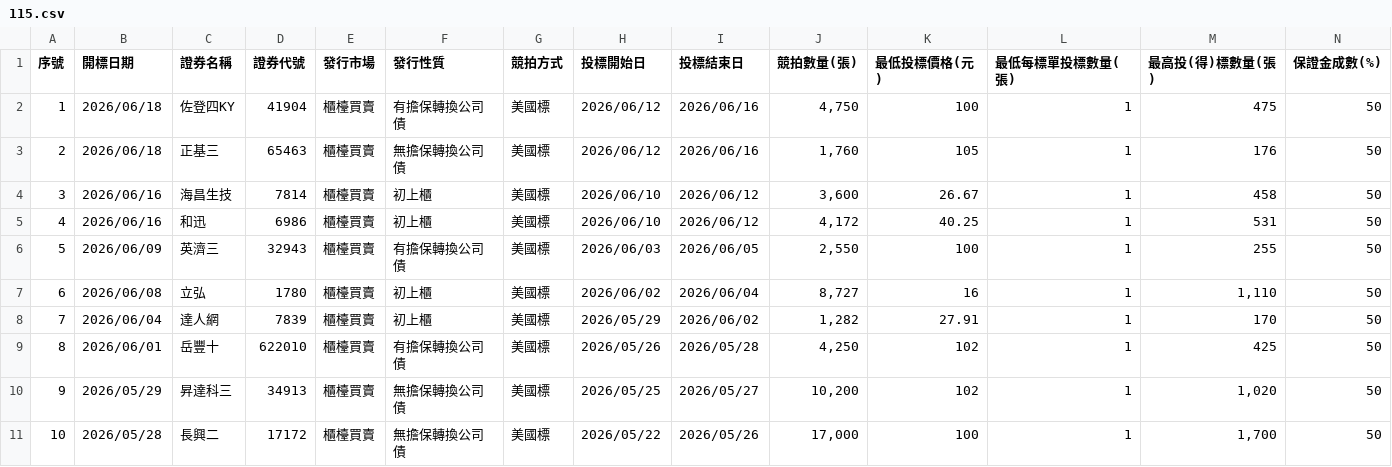
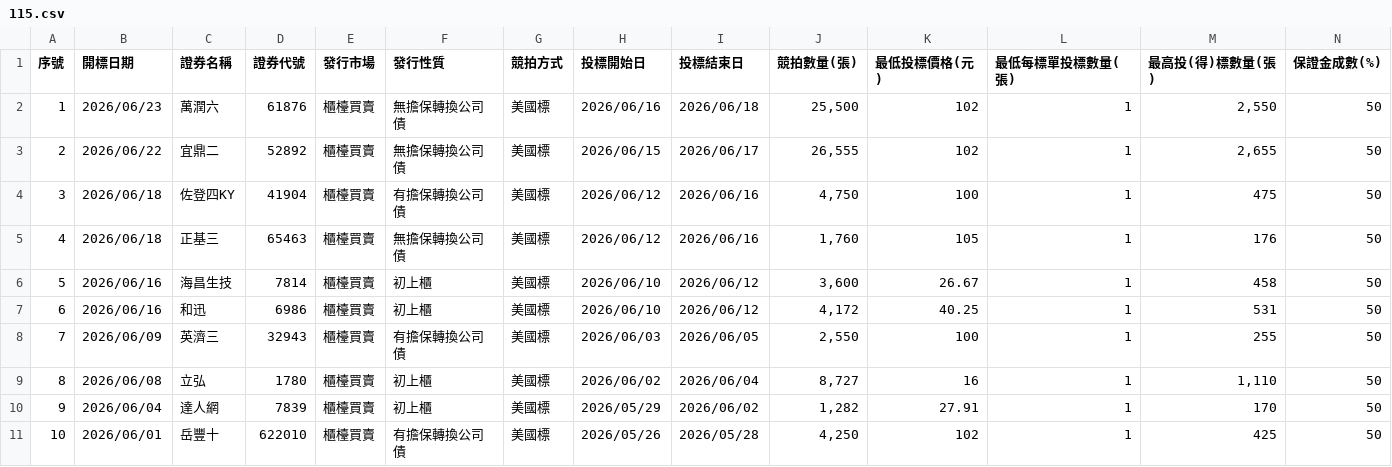
Before and after one commit to Aryido/auction, a CSV file: years/115.csv, drawn as a sheet; only a part is shown; the shorter side is filled out with more unchanged rows; addresses are those after the commit; rows hold the shown columns only; the diff names each change by its address in the sheet, - before the commit and + after, or states it on an @@ line.

```diff
--- a/years/115.csv
+++ b/years/115.csv
+row 2: 1 | 2026/06/23 | 萬潤六 | 61876 | 櫃檯買賣 | 無擔保轉換公司債 | 美國標 | 2026/06/16 | 2026/06/18 | 25,500 | 102 | 1 | 2,550 | 50
+row 3: 2 | 2026/06/22 | 宜鼎二 | 52892 | 櫃檯買賣 | 無擔保轉換公司債 | 美國標 | 2026/06/15 | 2026/06/17 | 26,555 | 102 | 1 | 2,655 | 50
@@ column A (序號) renumbered from row 4 down @@
```
Also changed, not shown: years/final/merged.csv.
